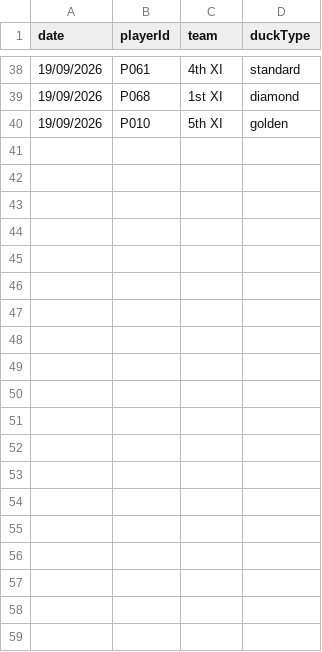
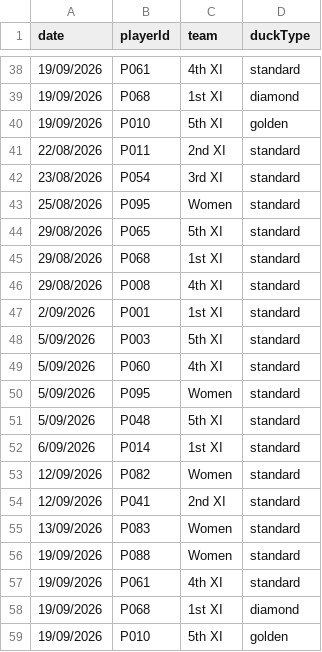
Before and after one commit to h4ff/taipans-duck-pond, a CSV file: data/ducks.csv, drawn as a sheet; only a part is shown, gaps mark what is left out; the diff names each change by its address in the sheet, - before the commit and + after, or states it on an @@ line.

Commit message:
Add files via upload

```diff
--- a/data/ducks.csv
+++ b/data/ducks.csv
+row 41: 22/08/2026 | P011 | 2nd XI | standard
+row 42: 23/08/2026 | P054 | 3rd XI | standard
+row 43: 25/08/2026 | P095 | Women | standard
+row 44: 29/08/2026 | P065 | 5th XI | standard
+row 45: 29/08/2026 | P068 | 1st XI | standard
+row 46: 29/08/2026 | P008 | 4th XI | standard
+row 47: 2/09/2026 | P001 | 1st XI | standard
+row 48: 5/09/2026 | P003 | 5th XI | standard
+row 49: 5/09/2026 | P060 | 4th XI | standard
+row 50: 5/09/2026 | P095 | Women | standard
+row 51: 5/09/2026 | P048 | 5th XI | standard
+row 52: 6/09/2026 | P014 | 1st XI | standard
+row 53: 12/09/2026 | P082 | Women | standard
+row 54: 12/09/2026 | P041 | 2nd XI | standard
+row 55: 13/09/2026 | P083 | Women | standard
+row 56: 19/09/2026 | P088 | Women | standard
+row 57: 19/09/2026 | P061 | 4th XI | standard
+row 58: 19/09/2026 | P068 | 1st XI | diamond
+row 59: 19/09/2026 | P010 | 5th XI | golden
```
